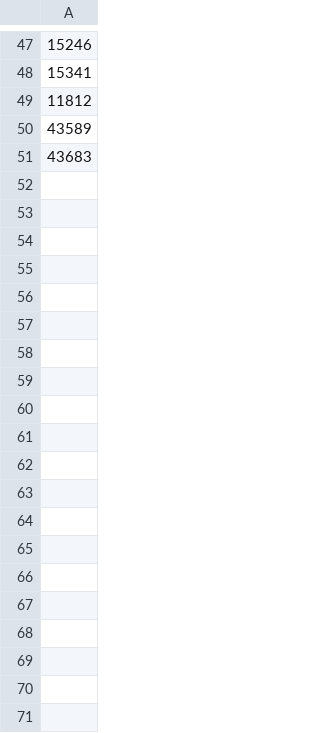
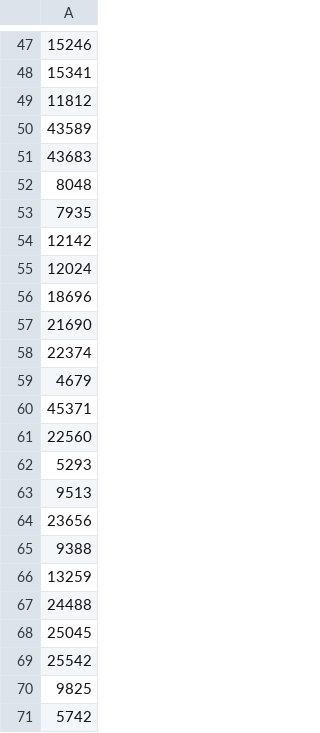
Before and after one commit to callmeufu/harmonized-carceral-mortality-database, a CSV file: code/cod_algorithm_extras/used_review_ids.csv, drawn as a sheet; only a part is shown, gaps mark what is left out; the diff covers the shown part only; the diff names each change by its address in the sheet, - before the commit and + after, or states it on an @@ line.

```diff
--- a/code/cod_algorithm_extras/used_review_ids.csv
+++ b/code/cod_algorithm_extras/used_review_ids.csv
+row 52: 8048
+row 53: 7935
+row 54: 12142
+row 55: 12024
+row 56: 18696
+row 57: 21690
+row 58: 22374
+row 59: 4679
+row 60: 45371
+row 61: 22560
+row 62: 5293
+row 63: 9513
+row 64: 23656
+row 65: 9388
+row 66: 13259
+row 67: 24488
+row 68: 25045
+row 69: 25542
+row 70: 9825
+row 71: 5742
```
Also changed, not shown: 30 added rows elsewhere in this file, 3 other files.
